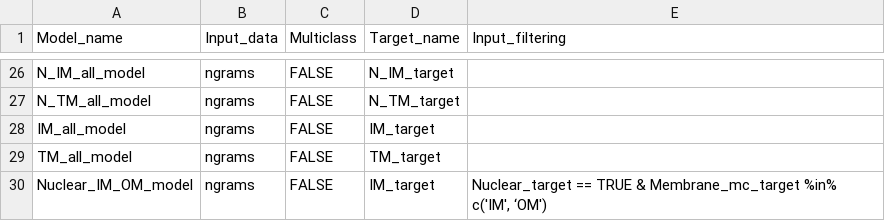
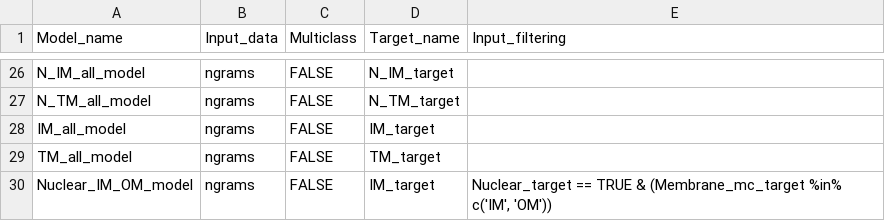
Before and after one commit to BioGenies/PlastoGram-analysis, a CSV file: data/PlastoGram_models_info.csv, drawn as a sheet; only a part is shown, gaps mark what is left out.

Commit message:
updated models info

```diff
--- a/data/PlastoGram_models_info.csv
+++ b/data/PlastoGram_models_info.csv
@@ -29,2 +29,2 @@
 "TM_all_model","ngrams","FALSE","TM_target",
-"Nuclear_IM_OM_model","ngrams",FALSE,"IM_target","Nuclear_target == TRUE & Membrane_mc_target %in% c('IM', ‘OM')"
+"Nuclear_IM_OM_model","ngrams","FALSE","IM_target","Nuclear_target == TRUE & (Membrane_mc_target %in% c('IM', 'OM'))"
```
